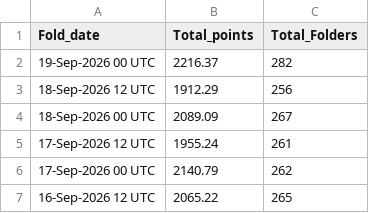
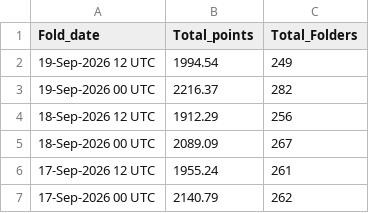
Before and after one commit to malkaroy-vrrp/bananocalculator, a CSV file: scrapes/totals.csv, drawn as a sheet; only a part is shown; the shorter side is filled out with more unchanged rows; the diff names each change by its address in the sheet, - before the commit and + after, or states it on an @@ line.

```diff
--- a/scrapes/totals.csv
+++ b/scrapes/totals.csv
+row 2: 19-Sep-2026 12 UTC | 1994.54 | 249
```
Also changed, not shown: scrapes/latest.csv.
